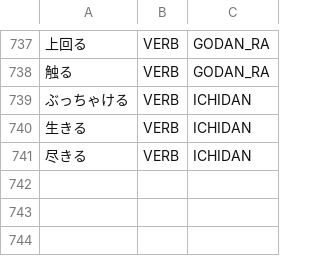
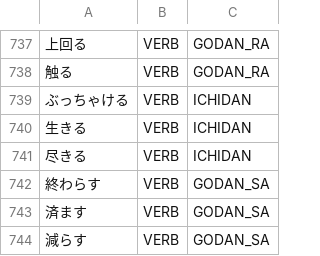
Before and after one commit to libraz/suzume, a TSV file: data/core/verbs.tsv, drawn as a sheet; only a part is shown, gaps mark what is left out; the diff names each change by its address in the sheet, - before the commit and + after, or states it on an @@ line.

Commit message:
fix(dict): keep causative cells of an a-row Godan-sa stem out of the expanded entries and register lexical sa-row verbs
- A Godan-sa verb whose stem ends in an a-row mora is also the irrealis of the verb it derives from, and that verb's productive causative spells the same e-row cells (potential, conditional stem, imperative); materializing them as dictionary entries shadowed the causative reading
- Skip those cells in dictionary expansion and leave them to the causative and to reverse analysis
- Register three lexical sa-row verbs whose whole form was read as irrealis plus the classical causative

```diff
--- a/data/core/verbs.tsv
+++ b/data/core/verbs.tsv
+row 742: 終わらす | VERB | GODAN_SA
+row 743: 済ます | VERB | GODAN_SA
+row 744: 減らす | VERB | GODAN_SA
```
Also changed, not shown: 2 other files.
